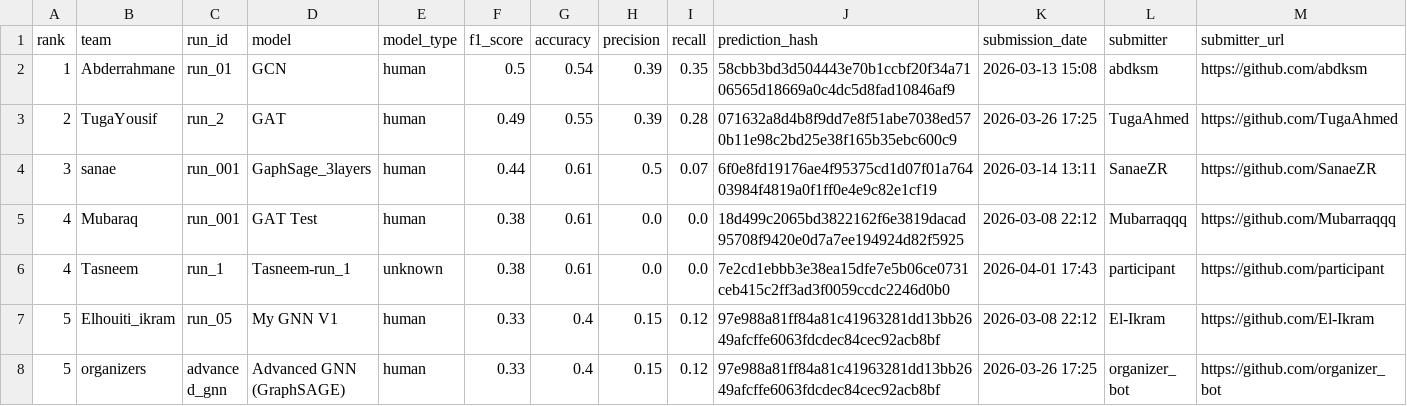
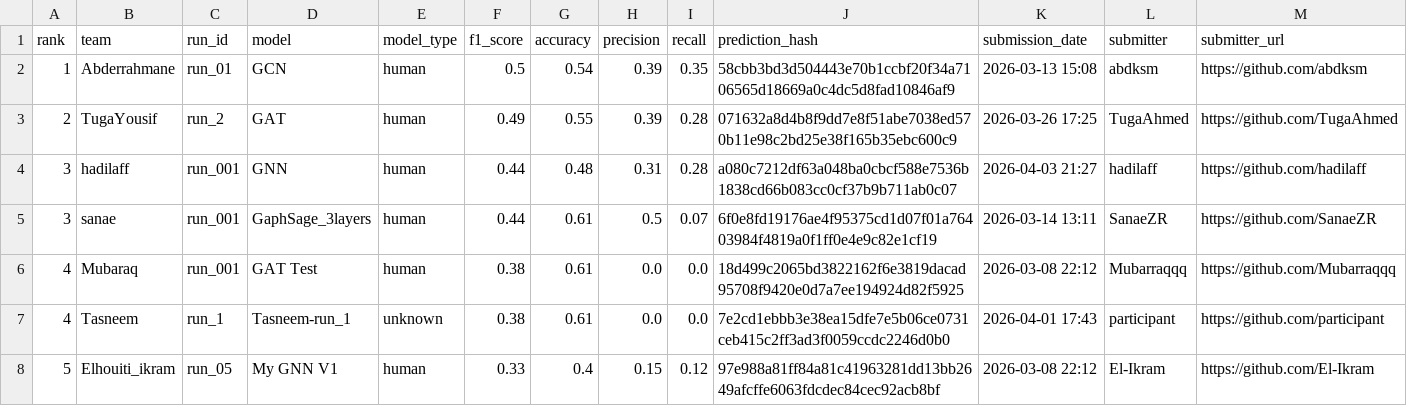
Before and after one commit to Murad-Hossen/GLIMPS-GNN, a CSV file: docs/leaderboard.csv, drawn as a sheet; only a part is shown; the shorter side is filled out with more unchanged rows; rows hold the shown columns only; the diff names each change by its address in the sheet, - before the commit and + after, or states it on an @@ line.

```diff
--- a/docs/leaderboard.csv
+++ b/docs/leaderboard.csv
+row 4: 3 | hadilaff | run_001 | GNN | human | 0.44 | 0.48 | 0.31 | 0.28 | a080c7212df63a048ba0cbcf588e7536b1838cd66b083cc0cf37b9b711ab0c07 | 2026-04-03 21:27 | hadilaff | https://github.com/hadilaff
```
Also changed, not shown: leaderboard/leaderboard.csv, 1 other file.
